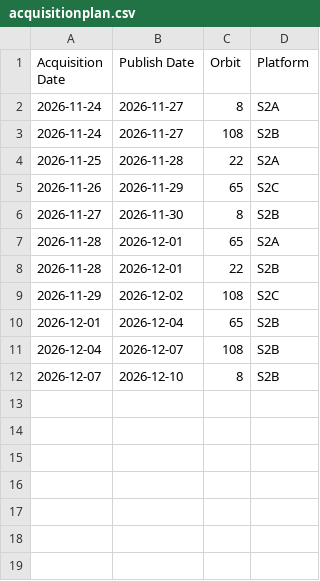
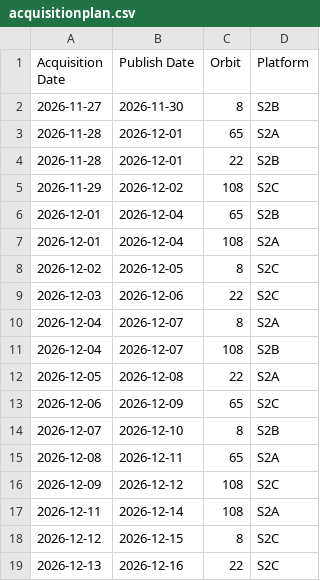
Before and after one commit to davidoesch/Sentinel-2-Acquisition-Plan-Harvesting, a CSV file: acquisitionplan.csv, drawn as a sheet.

```diff
--- a/acquisitionplan.csv
+++ b/acquisitionplan.csv
@@ -1,6 +1,2 @@
 Acquisition Date,Publish Date,Orbit,Platform
-2026-11-24,2026-11-27,8,S2A
-2026-11-24,2026-11-27,108,S2B
-2026-11-25,2026-11-28,22,S2A
-2026-11-26,2026-11-29,65,S2C
 2026-11-27,2026-11-30,8,S2B
@@ -10,3 +6,14 @@ Acquisition Date,Publish Date,Orbit,Platform
 2026-12-01,2026-12-04,65,S2B
+2026-12-01,2026-12-04,108,S2A
+2026-12-02,2026-12-05,8,S2C
+2026-12-03,2026-12-06,22,S2C
+2026-12-04,2026-12-07,8,S2A
 2026-12-04,2026-12-07,108,S2B
+2026-12-05,2026-12-08,22,S2A
+2026-12-06,2026-12-09,65,S2C
 2026-12-07,2026-12-10,8,S2B
+2026-12-08,2026-12-11,65,S2A
+2026-12-09,2026-12-12,108,S2C
+2026-12-11,2026-12-14,108,S2A
+2026-12-12,2026-12-15,8,S2C
+2026-12-13,2026-12-16,22,S2C
```
Also changed, not shown: 2 other files.
